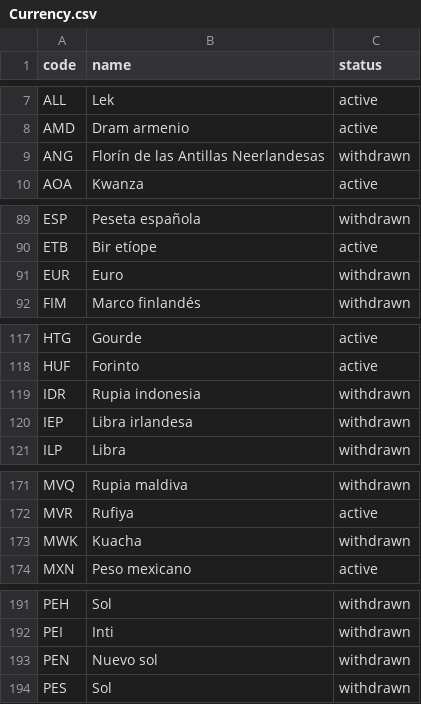
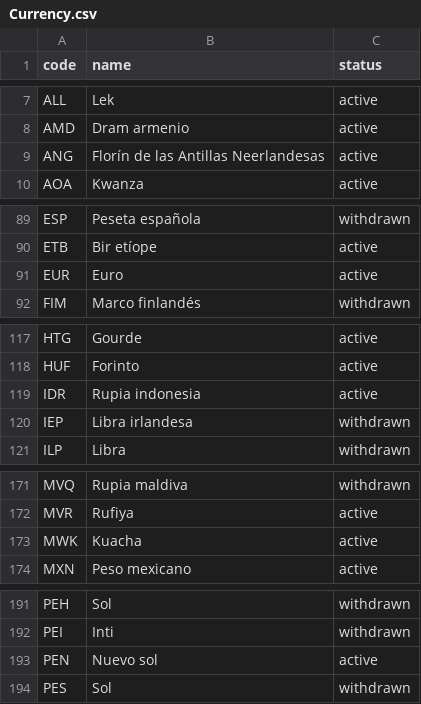
Before and after one commit to codeforIATI/iati-datastore, a CSV file: iati_datastore/iatilib/codelists/1/es/Currency.csv, drawn as a sheet; only a part is shown, gaps mark what is left out; the diff covers the shown part only.

Commit message:
Codelist update

```diff
--- a/iati_datastore/iatilib/codelists/1/es/Currency.csv
+++ b/iati_datastore/iatilib/codelists/1/es/Currency.csv
@@ -8,3 +8,3 @@ ALL,Lek,active
 AMD,Dram armenio,active
-ANG,Florín de las Antillas Neerlandesas,withdrawn
+ANG,Florín de las Antillas Neerlandesas,active
 AOA,Kwanza,active
@@ -90,3 +90,3 @@ ESP,Peseta española,withdrawn
 ETB,Bir etíope,active
-EUR,Euro,withdrawn
+EUR,Euro,active
 FIM,Marco finlandés,withdrawn
@@ -118,3 +118,3 @@ HTG,Gourde,active
 HUF,Forinto,active
-IDR,Rupia indonesia,withdrawn
+IDR,Rupia indonesia,active
 IEP,Libra irlandesa,withdrawn
@@ -172,3 +172,3 @@ MVQ,Rupia maldiva,withdrawn
 MVR,Rufiya,active
-MWK,Kuacha,withdrawn
+MWK,Kuacha,active
 MXN,Peso mexicano,active
@@ -192,3 +192,3 @@ PEH,Sol,withdrawn
 PEI,Inti,withdrawn
-PEN,Nuevo sol,withdrawn
+PEN,Nuevo sol,active
 PES,Sol,withdrawn
```
Also changed, not shown: 5 edited cells elsewhere in this file, iati_datastore/iatilib/codelists/1/es/AidType.csv.
